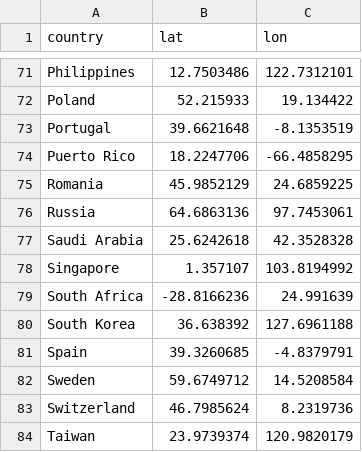
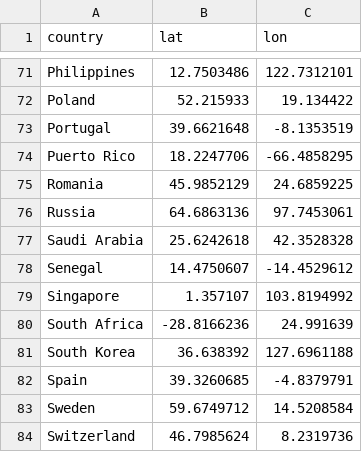
Before and after one commit to tgr55al/assault_lily-ga4-graph, a CSV file: master/coords.csv, drawn as a sheet; only a part is shown, gaps mark what is left out; the shorter side is filled out with more unchanged rows.

```diff
--- a/master/coords.csv
+++ b/master/coords.csv
@@ -77,2 +77,3 @@ Russia,64.6863136,97.7453061
 Saudi Arabia,25.6242618,42.3528328
+Senegal,14.4750607,-14.4529612
 Singapore,1.357107,103.8194992
```
